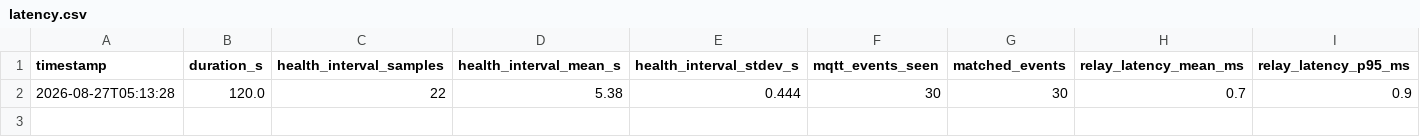
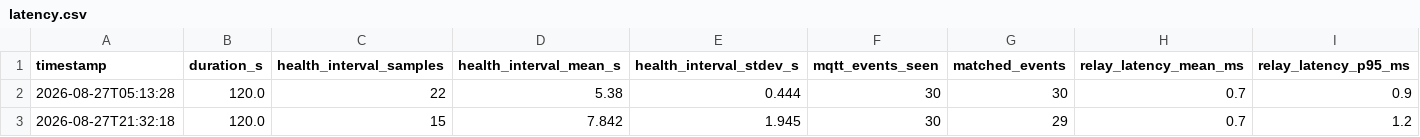
Before and after one commit to RiscyX/swarmcam, a CSV file: benchmark/results/latency.csv, drawn as a sheet; the diff names each change by its address in the sheet, - before the commit and + after, or states it on an @@ line.

```diff
--- a/benchmark/results/latency.csv
+++ b/benchmark/results/latency.csv
+row 3: 2026-08-27T21:32:18 | 120.0 | 15 | 7.842 | 1.945 | 30 | 29 | 0.7 | 1.2
```
Also changed, not shown: benchmark/results/detection.csv, 43 other files.
